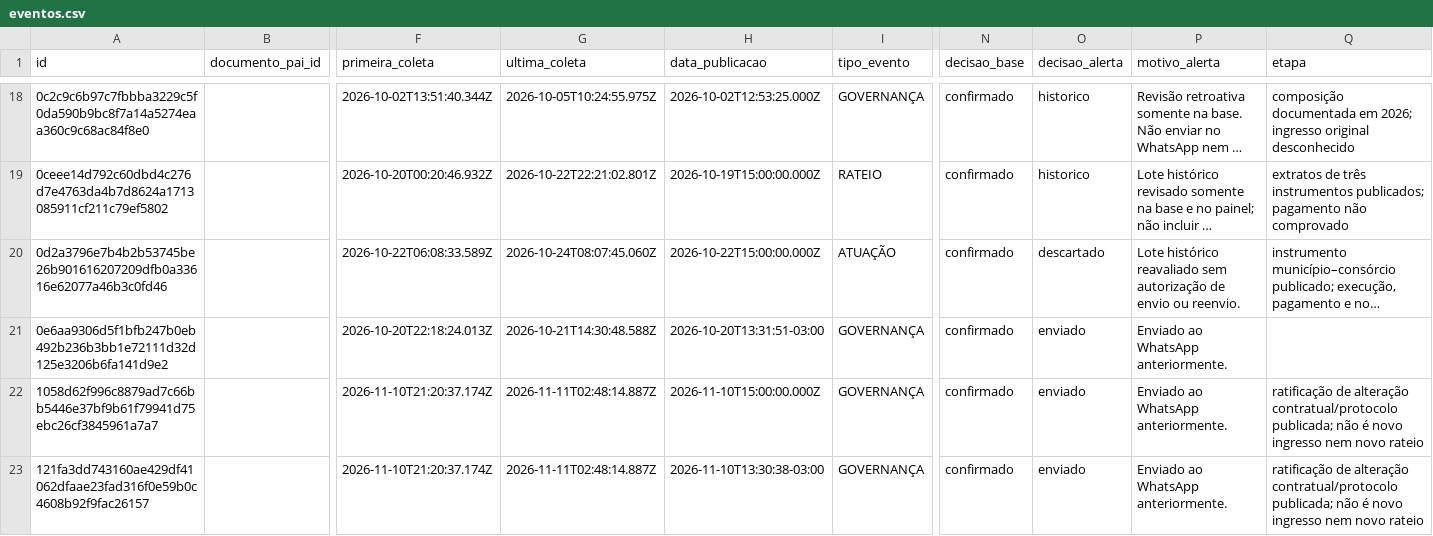
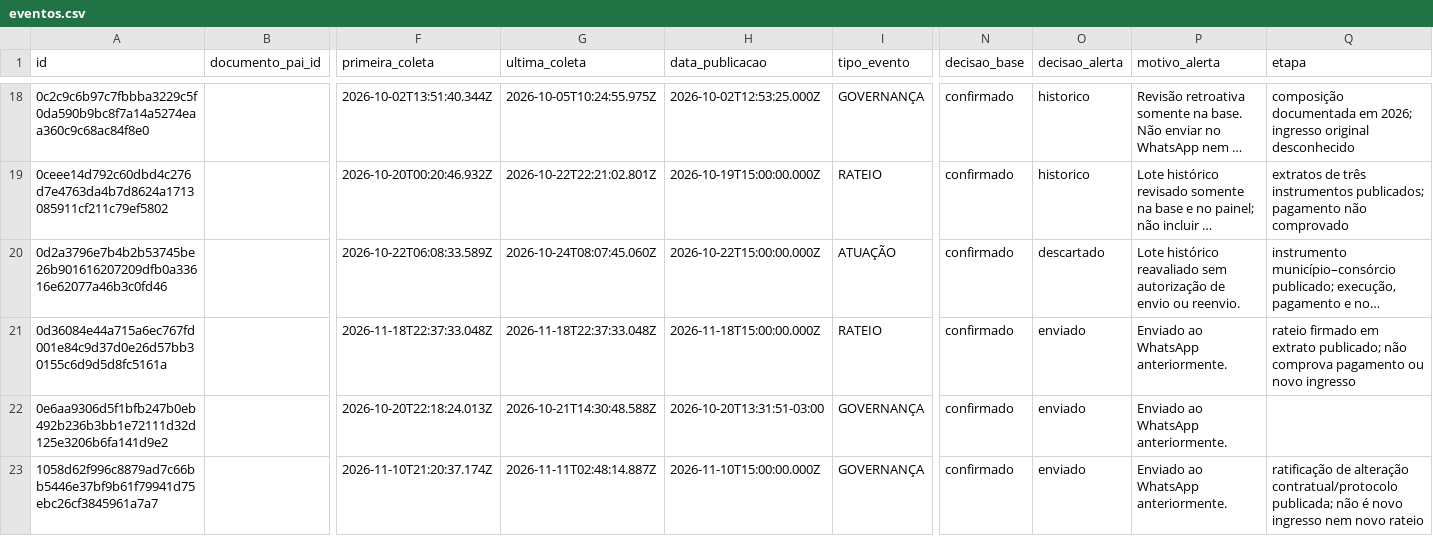
Before and after one commit to driano1221/radar-consorcios-whatsapp, a CSV file: data/catalogo/eventos.csv, drawn as a sheet; only a part is shown, gaps mark what is left out; the shorter side is filled out with more unchanged rows; long unchanged cells end in …; rows hold the shown columns only; the diff covers the shown part only; the diff names each change by its address in the sheet, - before the commit and + after, or states it on an @@ line.

```diff
--- a/data/catalogo/eventos.csv
+++ b/data/catalogo/eventos.csv
+row 21: 0d36084e44a715a6ec767fd001e84c9d37d0e26d57bb30155c6d9d5d8fc5161a |  | 2026-11-18T22:37:33.048Z | 2026-11-18T22:37:33.048Z | 2026-11-18T15:00:00.000Z | RATEIO | confirmado | enviado | Enviado ao WhatsApp anteriormente. | rateio firmado em extrato publicado; não comprova pagamento ou novo ingresso
```
Also changed, not shown: 3 added rows and 16 edited cells elsewhere in this file, data/catalogo/identidade-pendente.csv, 6 other files.
